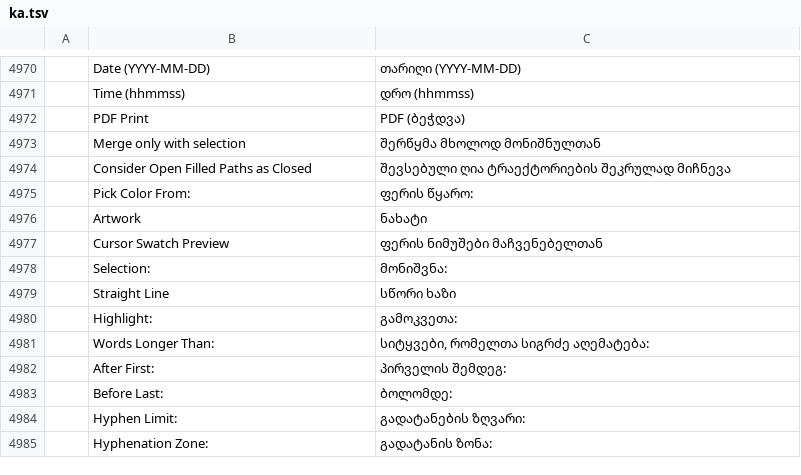
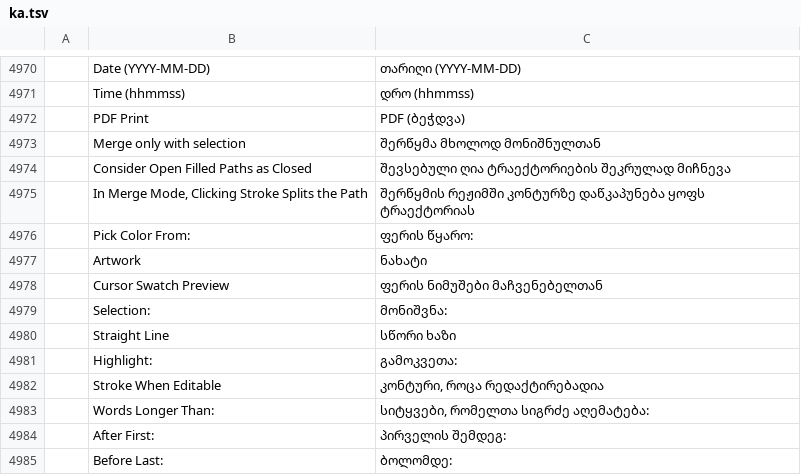
Before and after one commit to 00xJS/vectorcraft, a TSV file: crates/ui-egui/src/i18n/ka.tsv, drawn as a sheet; only a part is shown, gaps mark what is left out; the shorter side is filled out with more unchanged rows; the diff names each change by its address in the sheet, - before the commit and + after, or states it on an @@ line.

Commit message:
Shape Builder: in merge mode, a click on a stroke splits the path there
Squashed from #3665 onto main.

```diff
--- a/crates/ui-egui/src/i18n/ka.tsv
+++ b/crates/ui-egui/src/i18n/ka.tsv
+row 4975:  | In Merge Mode, Clicking Stroke Splits the Path | შერწყმის რეჟიმში კონტურზე დაწკაპუნება ყოფს ტრაექტორიას
+row 4982:  | Stroke When Editable | კონტური, როცა რედაქტირებადია
```
Also changed, not shown: crates/ui-egui/src/i18n/bg.tsv, crates/ui-egui/src/i18n/el.tsv, 31 other files.
